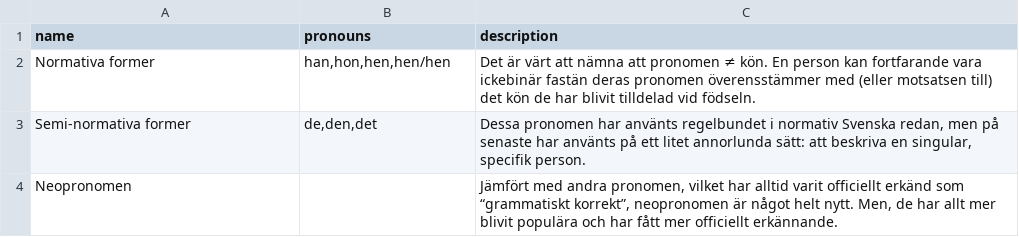
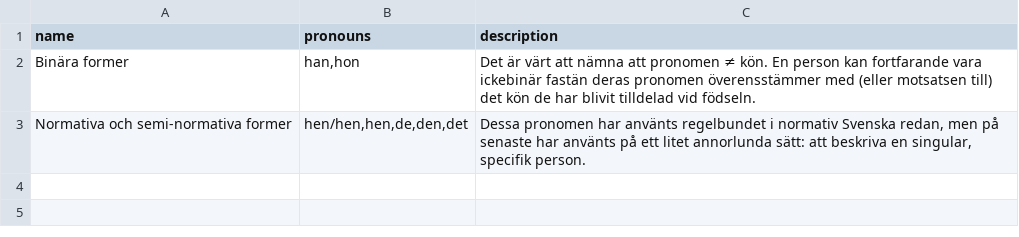
Before and after one commit to tutking24/pronounspage, a TSV file: locale/sv/pronouns/pronounGroups.tsv, drawn as a sheet.

```diff
--- a/locale/sv/pronouns/pronounGroups.tsv
+++ b/locale/sv/pronouns/pronounGroups.tsv
@@ -1,4 +1,3 @@
 name	pronouns	description
-Normativa former	han,hon,hen,hen/hen	Det är värt att nämna att pronomen ≠ kön. En person kan fortfarande vara ickebinär fastän deras pronomen överensstämmer med (eller motsatsen till) det kön de har blivit tilldelad vid födseln.
-Semi-normativa former	de,den,det	Dessa pronomen har använts regelbundet i normativ Svenska redan, men på senaste har använts på ett litet annorlunda sätt: att beskriva en singular, specifik person.
-Neopronomen	""	Jämfört med andra pronomen, vilket har alltid varit officiellt erkänd som “grammatiskt korrekt”, neopronomen är något helt nytt. Men, de har allt mer blivit populära och har fått mer officiellt erkännande.
+Binära former	han,hon	Det är värt att nämna att pronomen ≠ kön. En person kan fortfarande vara ickebinär fastän deras pronomen överensstämmer med (eller motsatsen till) det kön de har blivit tilldelad vid födseln.
+Normativa och semi-normativa former	hen/hen,hen,de,den,det	Dessa pronomen har använts regelbundet i normativ Svenska redan, men på senaste har använts på ett litet annorlunda sätt: att beskriva en singular, specifik person.
```
Also changed, not shown: locale/sv/pronouns/pronouns.tsv.
